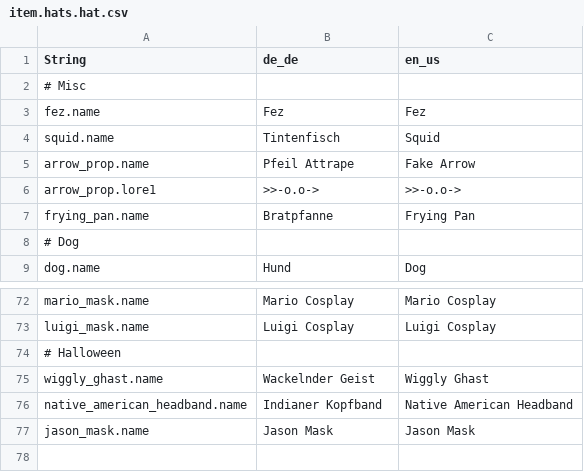
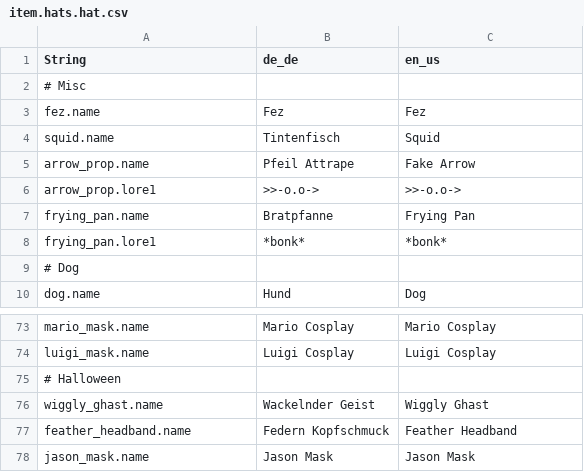
Before and after one commit to OrangeUtan/Hats, a CSV file: resourcepack/assets/minecraft/lang/item.hats.hat.csv, drawn as a sheet; only a part is shown, gaps mark what is left out.

Commit message:
fix: Renamed "native_american_headband" to "feather headband"

```diff
--- a/resourcepack/assets/minecraft/lang/item.hats.hat.csv
+++ b/resourcepack/assets/minecraft/lang/item.hats.hat.csv
@@ -7,2 +7,3 @@ arrow_prop.lore1,>>-o.o->,>>-o.o->
 frying_pan.name,Bratpfanne,Frying Pan
+frying_pan.lore1,*bonk*,*bonk*
 # Dog
@@ -75,3 +76,3 @@ luigi_mask.name,Luigi Cosplay,Luigi Cosplay
 wiggly_ghast.name,Wackelnder Geist,Wiggly Ghast
-native_american_headband.name,Indianer Kopfband,Native American Headband
+feather_headband.name,Federn Kopfschmuck,Feather Headband
 jason_mask.name,Jason Mask,Jason Mask
```
Also changed, not shown: 7 other files.
